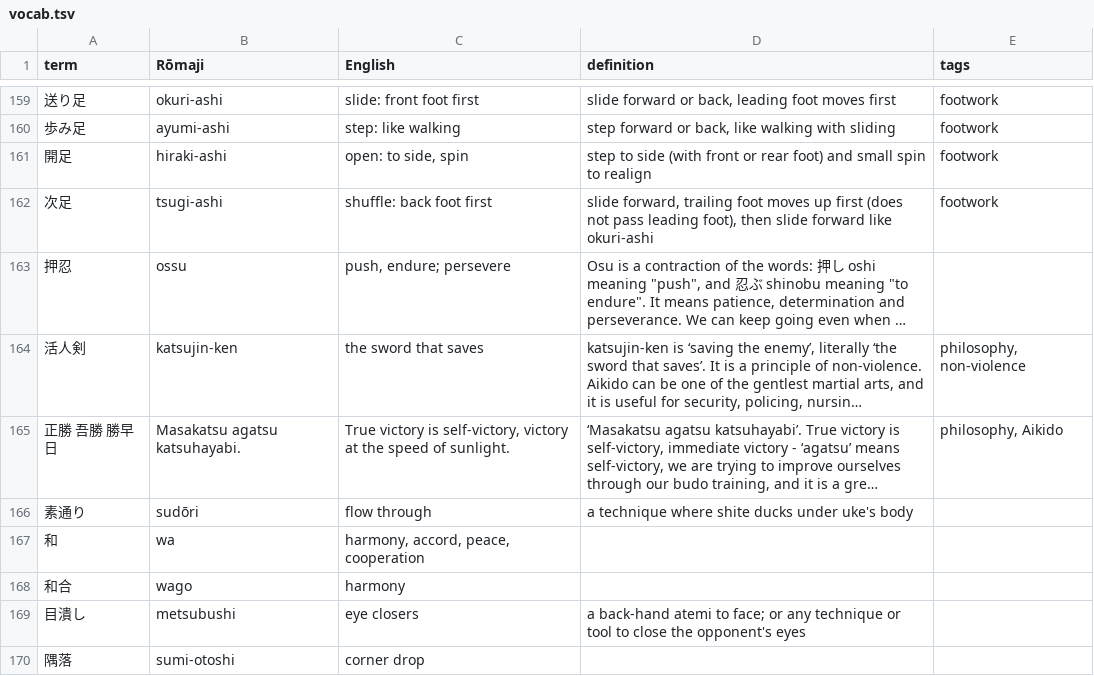
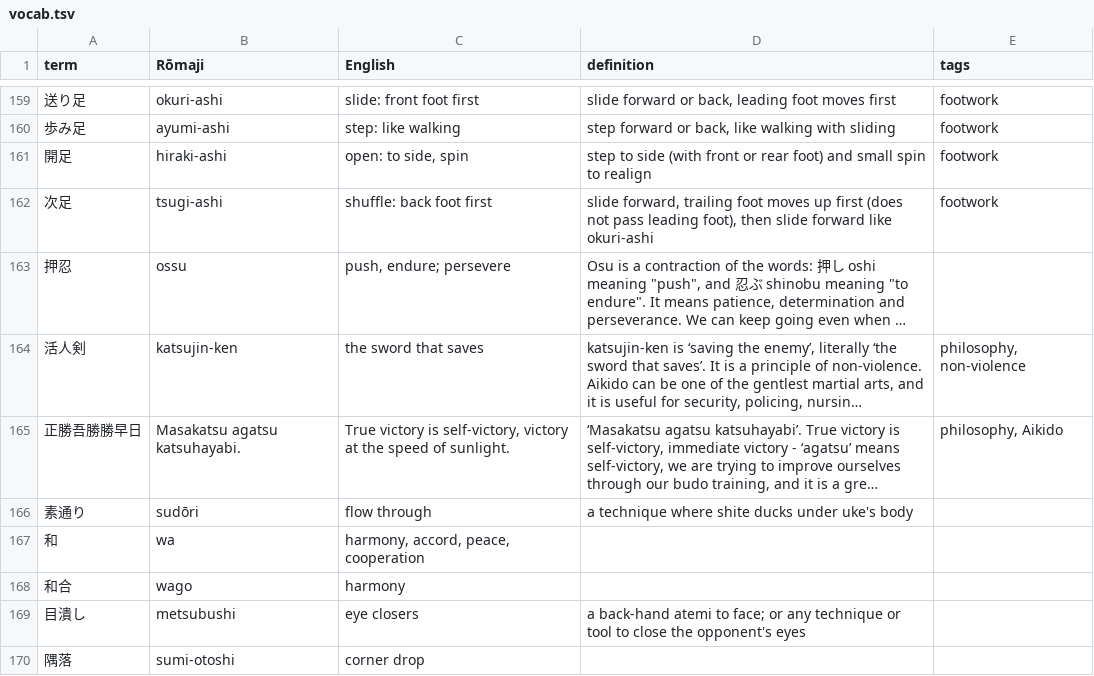
Before and after one commit to sswam/aiki.info, a TSV file: vocab/vocab.tsv, drawn as a sheet; only a part is shown, gaps mark what is left out; long unchanged cells end in …; the diff names each change by its address in the sheet, - before the commit and + after, or states it on an @@ line.

```diff
--- a/vocab/vocab.tsv
+++ b/vocab/vocab.tsv
-A165 (term): 正勝 吾勝 勝早日
+A165 (term): 正勝吾勝勝早日
```
Also changed, not shown: 6 other files.
